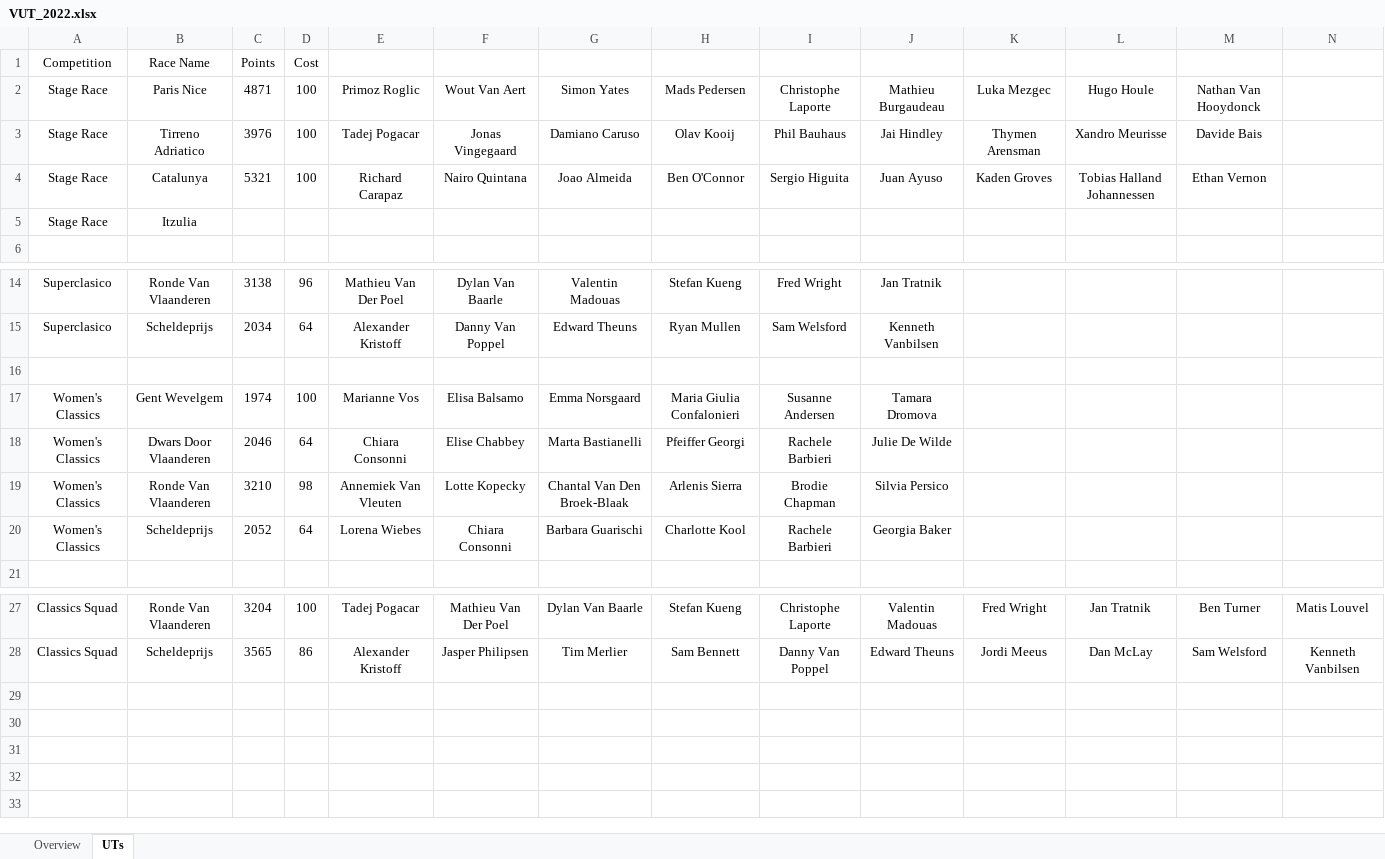
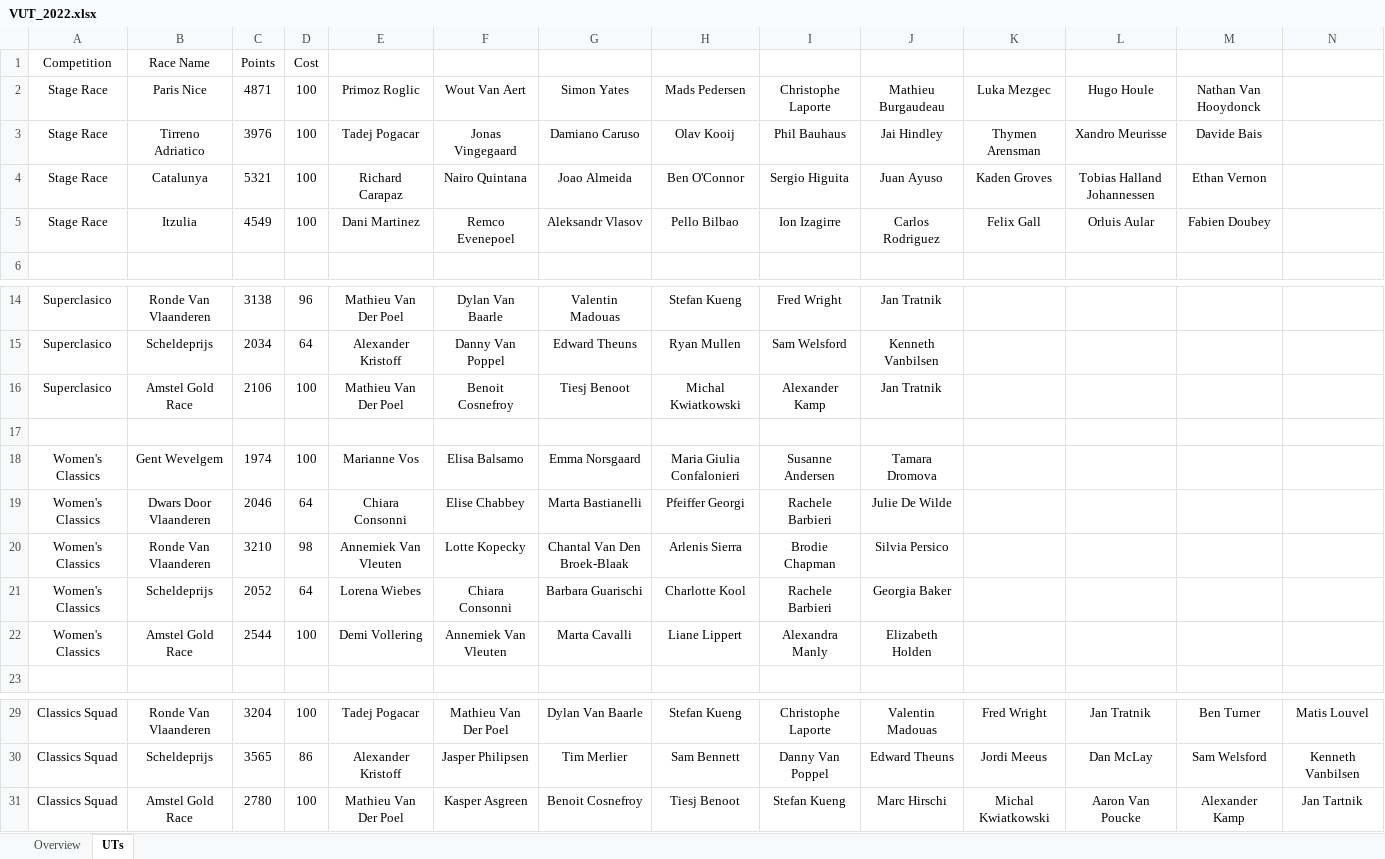
Before and after one commit to CalumLonie/velogames-ultimate-team, an Excel workbook: VUT_2022.xlsx, sheet UTs, drawn as a sheet; only a part is shown, gaps mark what is left out; values as stored, in another font and other column widths than the file's, no borders; removed rows and columns are numbered as before the commit, all else as after; rows hold the shown columns only; the diff names each change by its address in the sheet, - before the commit and + after, or states it on an @@ line.

Commit message:
Updated with Amstel Gold Race results

```diff
--- a/VUT_2022.xlsx (sheet UTs)
+++ b/VUT_2022.xlsx (sheet UTs)
-row 5: Stage Race | Itzulia
+row 5: Stage Race | Itzulia | 4549 | 100 | Dani Martinez | Remco Evenepoel | Aleksandr Vlasov | Pello Bilbao | Ion Izagirre | Carlos Rodriguez | Felix Gall | Orluis Aular | Fabien Doubey
+row 16: Superclasico | Amstel Gold Race | 2106 | 100 | Mathieu Van Der Poel | Benoit Cosnefroy | Tiesj Benoot | Michal Kwiatkowski | Alexander Kamp | Jan Tratnik
+row 22: Women's Classics | Amstel Gold Race | 2544 | 100 | Demi Vollering | Annemiek Van Vleuten | Marta Cavalli | Liane Lippert | Alexandra Manly | Elizabeth Holden
+row 31: Classics Squad | Amstel Gold Race | 2780 | 100 | Mathieu Van Der Poel | Kasper Asgreen | Benoit Cosnefroy | Tiesj Benoot | Stefan Kueng | Marc Hirschi | Michal Kwiatkowski | Aaron Van Poucke | Alexander Kamp | Jan Tartnik
```
Also changed, not shown: sheet Overview.
